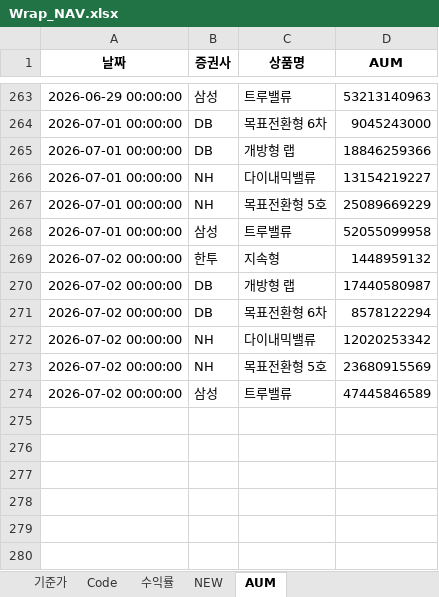
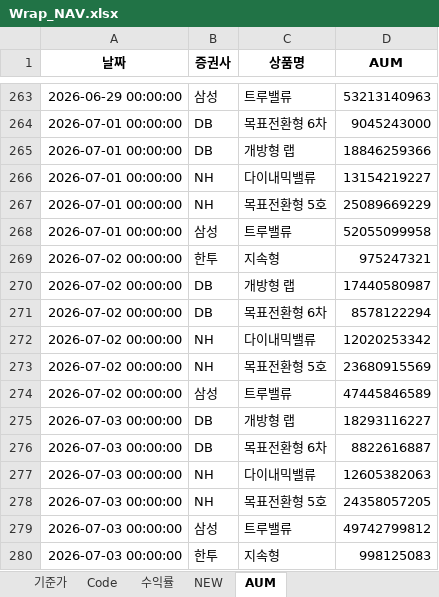
Before and after one commit to sisyphe10/Antigravity_Market_Dashboard, an Excel workbook: Wrap_NAV.xlsx, sheet AUM, drawn as a sheet; only a part is shown, gaps mark what is left out; values as stored, in another font and other column widths than the file's, no borders; the diff names each change by its address in the sheet, - before the commit and + after, or states it on an @@ line.

Commit message:
update: Wrap_NAV.xlsx (2026-07-06 13:24)

```diff
--- a/Wrap_NAV.xlsx (sheet AUM)
+++ b/Wrap_NAV.xlsx (sheet AUM)
-D269 (AUM): 1448959132
+D269 (AUM): 975247321
+row 275: 2026-07-03 00:00:00 | DB | 개방형 랩 | 18293116227
+row 276: 2026-07-03 00:00:00 | DB | 목표전환형 6차 | 8822616887
+row 277: 2026-07-03 00:00:00 | NH | 다이내믹밸류 | 12605382063
+row 278: 2026-07-03 00:00:00 | NH | 목표전환형 5호 | 24358057205
+row 279: 2026-07-03 00:00:00 | 삼성 | 트루밸류 | 49742799812
+row 280: 2026-07-03 00:00:00 | 한투 | 지속형 | 998125083
```
